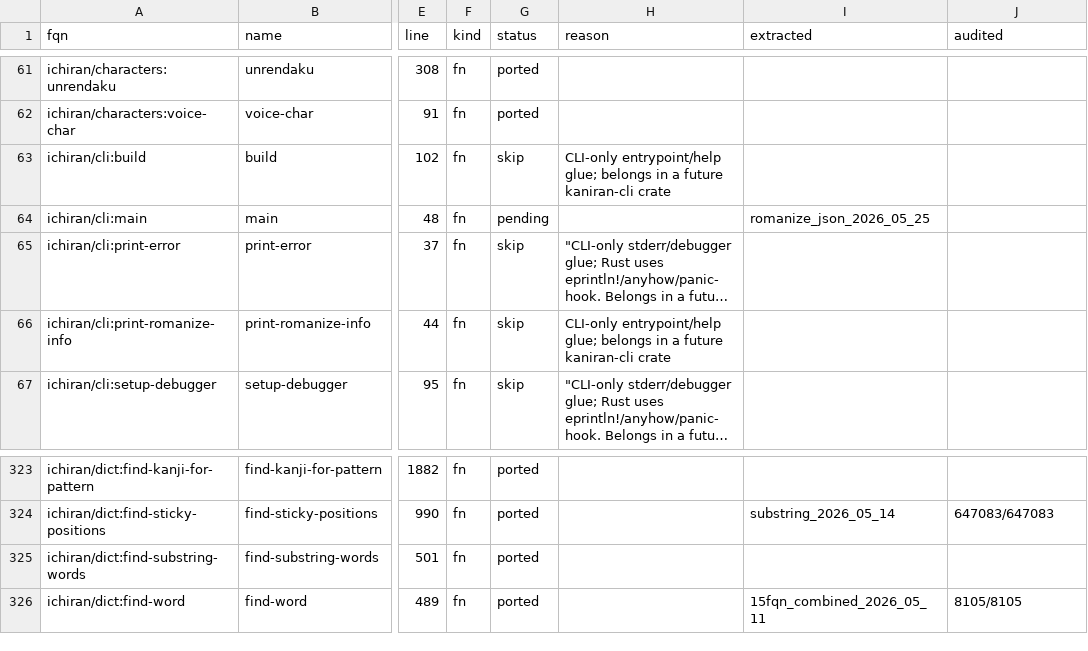
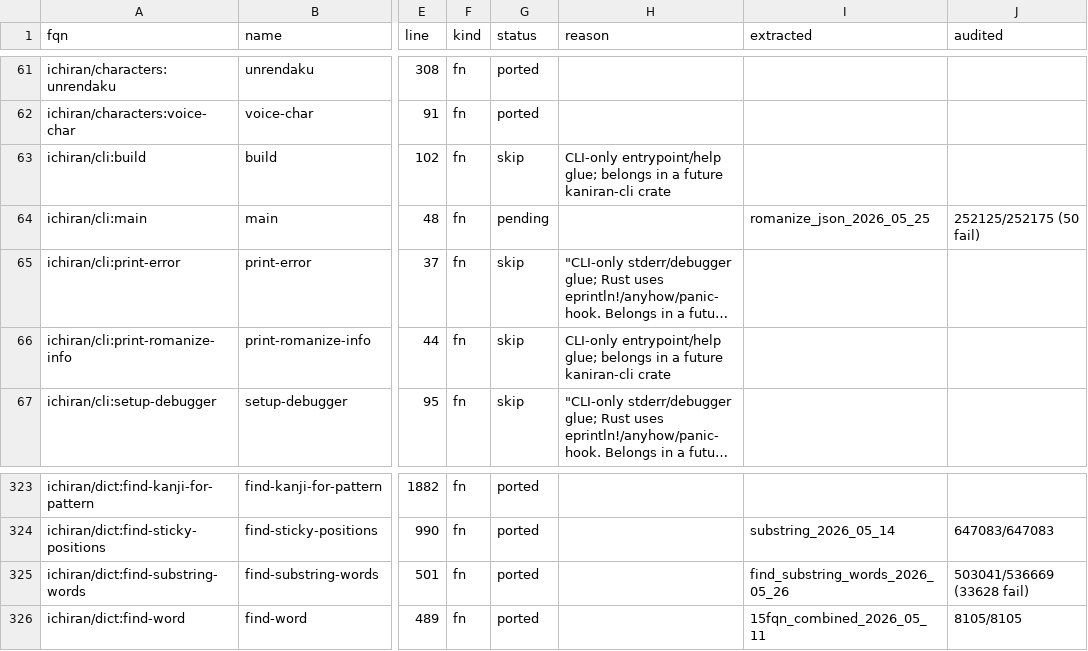
Before and after one commit to davidrideout/kaniran, a CSV file: reverse/scripts/symbols.csv, drawn as a sheet; only a part is shown, gaps mark what is left out; long unchanged cells end in …; the diff names each change by its address in the sheet, - before the commit and + after, or states it on an @@ line.

Commit message:
Add find-substring-words order-sensitive audit; document cross-DB bucket divergence
- New runner audit/dict/find_substring_words_test.rs (+ Cargo bin): compares
  each *substring-hash* bucket element-by-element in order (gates the prepend
  fix), keys as a set, id dropped as a per-DB serial.
- 250k extraction deduped (647,083 -> 536,669 rows, IDX-CHECK OK); audit:
  pass=503,041 fail=33,628, 100% pure reorderings on 12 homonym keys (cross-DB
  physical heap order, not a port bug). Tagged extracted + audited.
- KNOWN_ISSUES Sec 4: cross-DB bucket-order divergence (distinct from Sec 1's
  query-dao loader permutation; this is a raw query reading wire order).
- Tag cli:main cli-full audit snapshot (252125/252175).

```diff
--- a/reverse/scripts/symbols.csv
+++ b/reverse/scripts/symbols.csv
-J64 (audited): (empty)
+J64 (audited): 252125/252175 (50 fail)
-I325 (extracted): (empty)
+I325 (extracted): find_substring_words_2026_05_26
-J325 (audited): (empty)
+J325 (audited): 503041/536669 (33628 fail)
```
Also changed, not shown: 4 other files.
